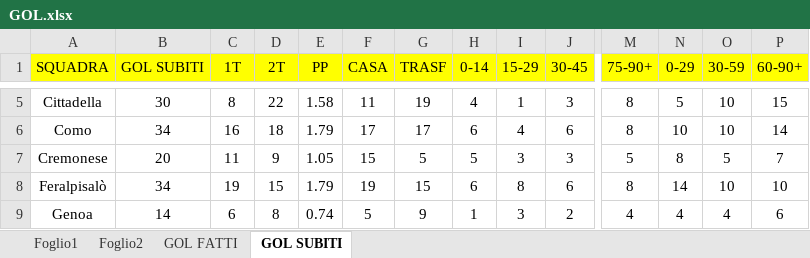
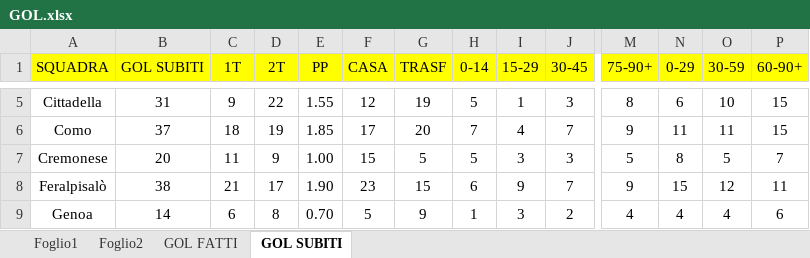
Before and after one commit to elrampa92/VFCu19, an Excel workbook: DATABASE/GOL.xlsx, sheet GOL SUBITI, drawn as a sheet; only a part is shown, gaps mark what is left out; values as stored, in another font and other column widths than the file's, no borders; charts and pictures and conditional formats not drawn; the diff covers the shown part only; the diff names each change by its address in the sheet, - before the commit and + after, or states it on an @@ line.

```diff
--- a/DATABASE/GOL.xlsx (sheet GOL SUBITI)
+++ b/DATABASE/GOL.xlsx (sheet GOL SUBITI)
-B5 (GOL SUBITI): 30
+B5 (GOL SUBITI): 31
-C5 (1T): 8
+C5 (1T): 9
-E5 (PP): 1.58
+E5 (PP): 1.55
-F5 (CASA): 11
+F5 (CASA): 12
-H5 (0-14): 4
+H5 (0-14): 5
-N5 (0-29): 5
+N5 (0-29): 6
-B6 (GOL SUBITI): 34
+B6 (GOL SUBITI): 37
-C6 (1T): 16
+C6 (1T): 18
-D6 (2T): 18
+D6 (2T): 19
-E6 (PP): 1.79
+E6 (PP): 1.85
-G6 (TRASF): 17
+G6 (TRASF): 20
-H6 (0-14): 6
+H6 (0-14): 7
-J6 (30-45): 6
+J6 (30-45): 7
-M6 (75-90+): 8
+M6 (75-90+): 9
-N6 (0-29): 10
+N6 (0-29): 11
-O6 (30-59): 10
+O6 (30-59): 11
-P6 (60-90+): 14
+P6 (60-90+): 15
-E7 (PP): 1.05
+E7 (PP): 1.00
-B8 (GOL SUBITI): 34
+B8 (GOL SUBITI): 38
-C8 (1T): 19
+C8 (1T): 21
-D8 (2T): 15
+D8 (2T): 17
-E8 (PP): 1.79
+E8 (PP): 1.90
-F8 (CASA): 19
+F8 (CASA): 23
-I8 (15-29): 8
+I8 (15-29): 9
-J8 (30-45): 6
+J8 (30-45): 7
-M8 (75-90+): 8
+M8 (75-90+): 9
-N8 (0-29): 14
+N8 (0-29): 15
-O8 (30-59): 10
+O8 (30-59): 12
-P8 (60-90+): 10
+P8 (60-90+): 11
-E9 (PP): 0.74
+E9 (PP): 0.70
```
Also changed, not shown: 78 edited cells elsewhere in this sheet, sheet Foglio1, sheet GOL FATTI, charts or pictures.
